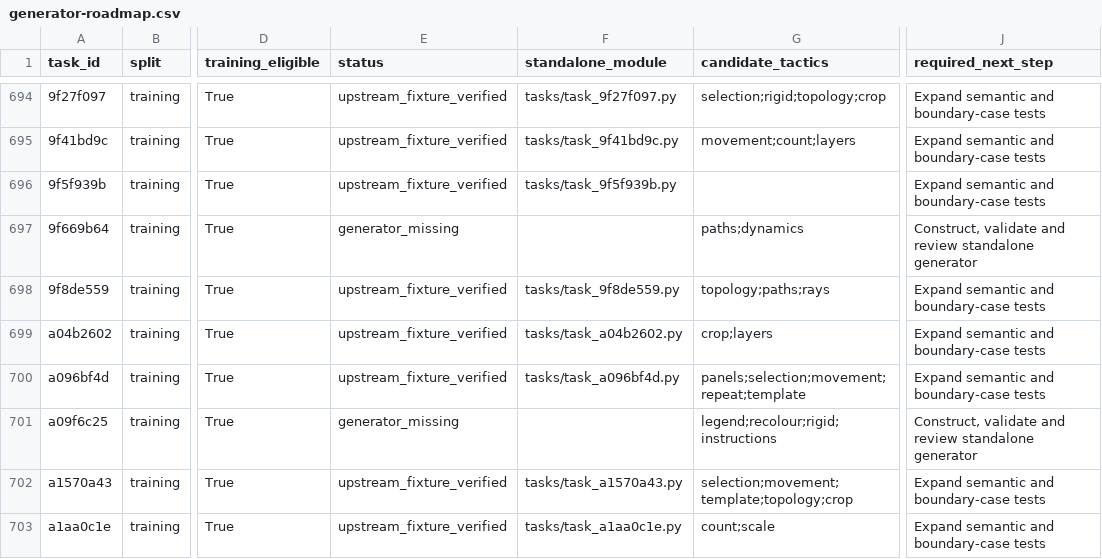
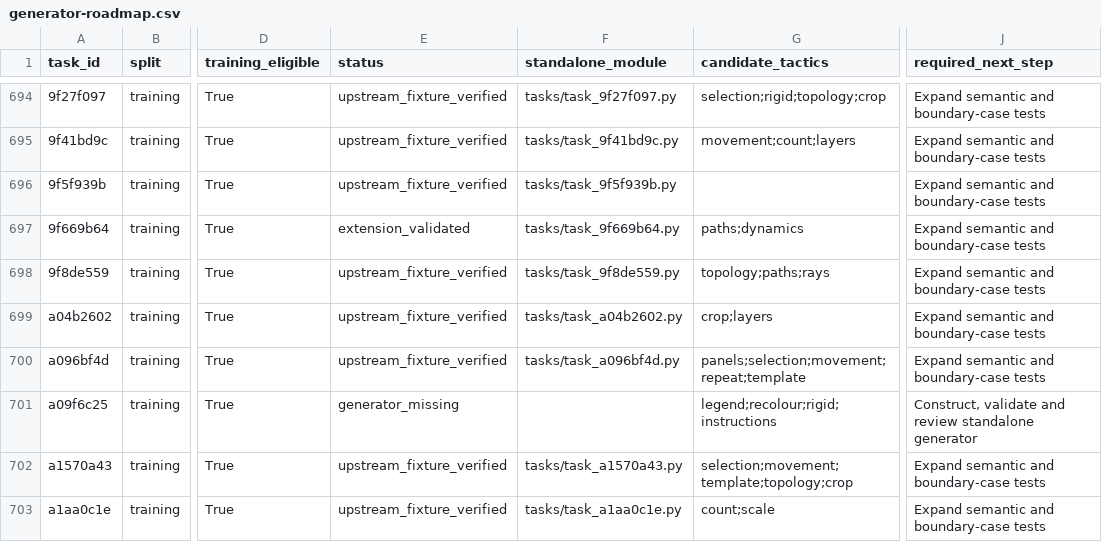
Before and after one commit to ritwikareddykancharla/ARC-GEN, a CSV file: arc_agi2/reports/generator-roadmap.csv, drawn as a sheet; only a part is shown, gaps mark what is left out; the diff names each change by its address in the sheet, - before the commit and + after, or states it on an @@ line.

Commit message:
Add scaled projectile splitting generator with lateral decoys

```diff
--- a/arc_agi2/reports/generator-roadmap.csv
+++ b/arc_agi2/reports/generator-roadmap.csv
-E697 (status): generator_missing
+E697 (status): extension_validated
-F697 (standalone_module): (empty)
+F697 (standalone_module): tasks/task_9f669b64.py
-J697 (required_next_step): Construct, validate and review standalone generator
+J697 (required_next_step): Expand semantic and boundary-case tests
```
Also changed, not shown: 7 other files.
